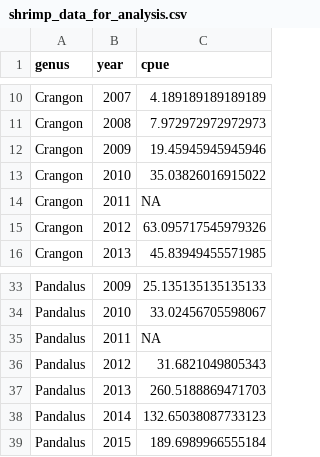
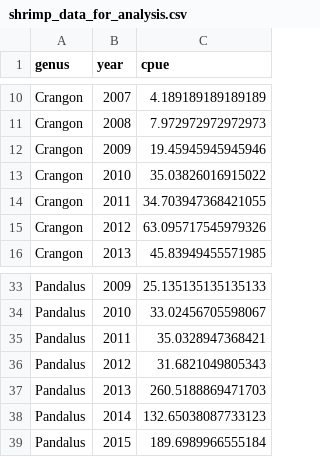
Before and after one commit to veggerk/Puget-Sound-shrimp-paper, a CSV file: data/clean/shrimp_data_for_analysis.csv, drawn as a sheet; only a part is shown, gaps mark what is left out.

Commit message:
updated shrimp numbers after removing NAs in 2011

```diff
--- a/data/clean/shrimp_data_for_analysis.csv
+++ b/data/clean/shrimp_data_for_analysis.csv
@@ -13,3 +13,3 @@ Crangon,2009,19.45945945945946
 Crangon,2010,35.03826016915022
-Crangon,2011,NA
+Crangon,2011,34.703947368421055
 Crangon,2012,63.095717545979326
@@ -34,3 +34,3 @@ Pandalus,2009,25.135135135135133
 Pandalus,2010,33.02456705598067
-Pandalus,2011,NA
+Pandalus,2011,35.0328947368421
 Pandalus,2012,31.6821049805343
```
